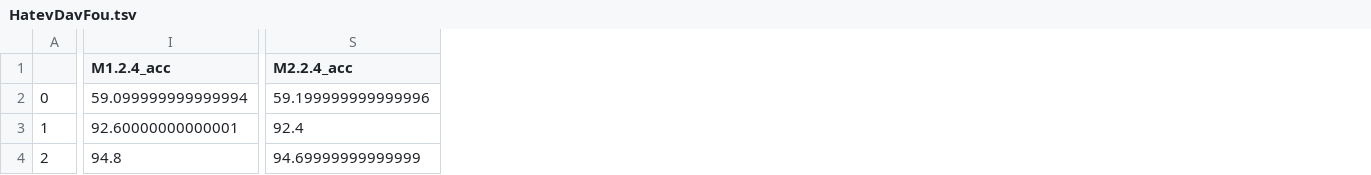
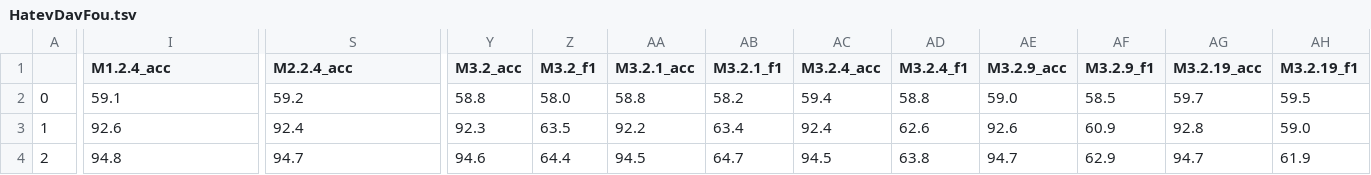
Before and after one commit to ecanbazer/scores, a TSV file: HatevDavFou.tsv, drawn as a sheet; only a part is shown, gaps mark what is left out; the diff covers the shown part only; the diff names each change by its address in the sheet, - before the commit and + after, or states it on an @@ line.

```diff
--- a/HatevDavFou.tsv
+++ b/HatevDavFou.tsv
+column Y (M3.2_acc), rows 2-4: 58.8 | 92.3 | 94.6
+column Z (M3.2_f1), rows 2-4: 58.0 | 63.5 | 64.4
+column AA (M3.2.1_acc), rows 2-4: 58.8 | 92.2 | 94.5
+column AB (M3.2.1_f1), rows 2-4: 58.2 | 63.4 | 64.7
+column AC (M3.2.4_acc), rows 2-4: 59.4 | 92.4 | 94.5
+column AD (M3.2.4_f1), rows 2-4: 58.8 | 62.6 | 63.8
+column AE (M3.2.9_acc), rows 2-4: 59.0 | 92.6 | 94.7
+column AF (M3.2.9_f1), rows 2-4: 58.5 | 60.9 | 62.9
+column AG (M3.2.19_acc), rows 2-4: 59.7 | 92.8 | 94.7
+column AH (M3.2.19_f1), rows 2-4: 59.5 | 59.0 | 61.9
-I2 (M1.2.4_acc): 59.099999999999994
+I2 (M1.2.4_acc): 59.1
-S2 (M2.2.4_acc): 59.199999999999996
+S2 (M2.2.4_acc): 59.2
-I3 (M1.2.4_acc): 92.60000000000001
+I3 (M1.2.4_acc): 92.6
-S4 (M2.2.4_acc): 94.69999999999999
+S4 (M2.2.4_acc): 94.7
```
Also changed, not shown: 46 edited cells elsewhere in this file, 3 other files.
